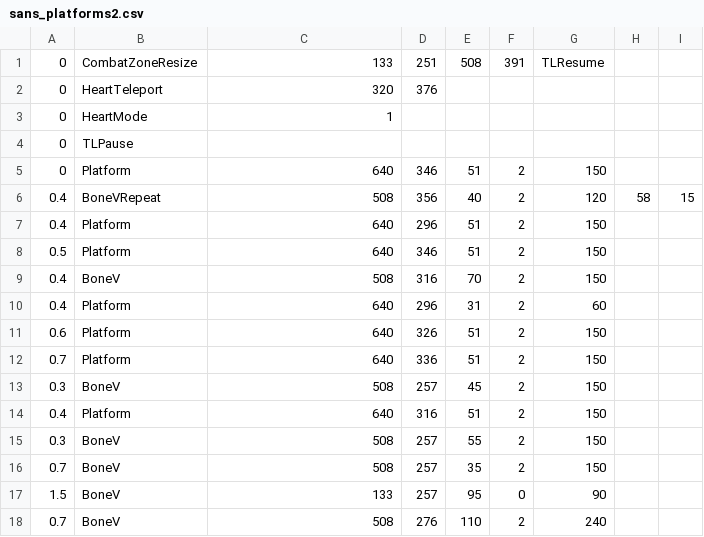
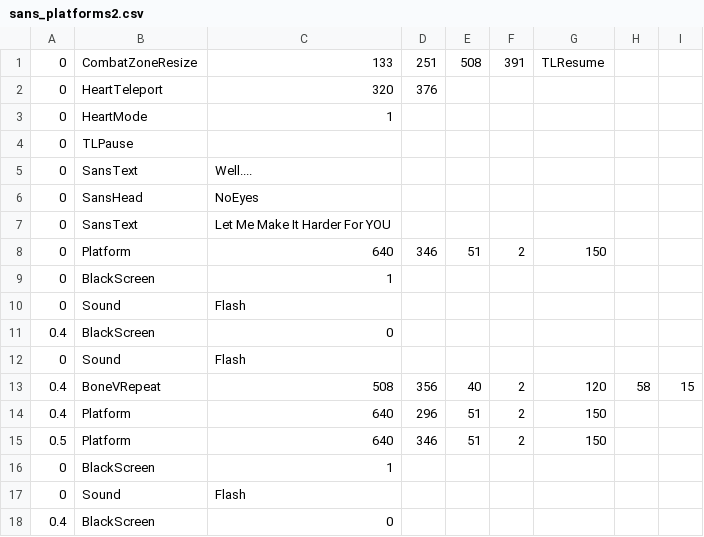
Before and after one commit to natesway/mod1, a CSV file: sans_platforms2.csv, drawn as a sheet; only a part is shown; the shorter side is filled out with more unchanged rows; the diff covers the shown part only; the diff names each change by its address in the sheet, - before the commit and + after, or states it on an @@ line.

```diff
--- a/sans_platforms2.csv
+++ b/sans_platforms2.csv
+row 5: 0 | SansText | Well....
+row 6: 0 | SansHead | NoEyes
+row 7: 0 | SansText | Let Me Make It Harder For YOU
+row 9: 0 | BlackScreen | 1
+row 10: 0 | Sound | Flash
+row 11: 0.4 | BlackScreen | 0
+row 12: 0 | Sound | Flash
+row 16: 0 | BlackScreen | 1
+row 17: 0 | Sound | Flash
+row 18: 0.4 | BlackScreen | 0
```
Also changed, not shown: 17 added rows elsewhere in this file, sans_platforms1.csv, sans_platforms3.csv.
